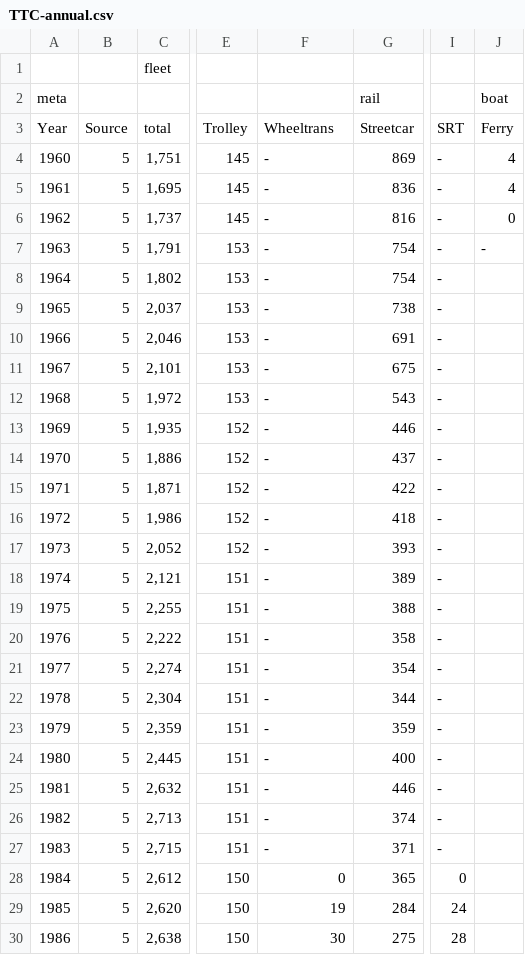
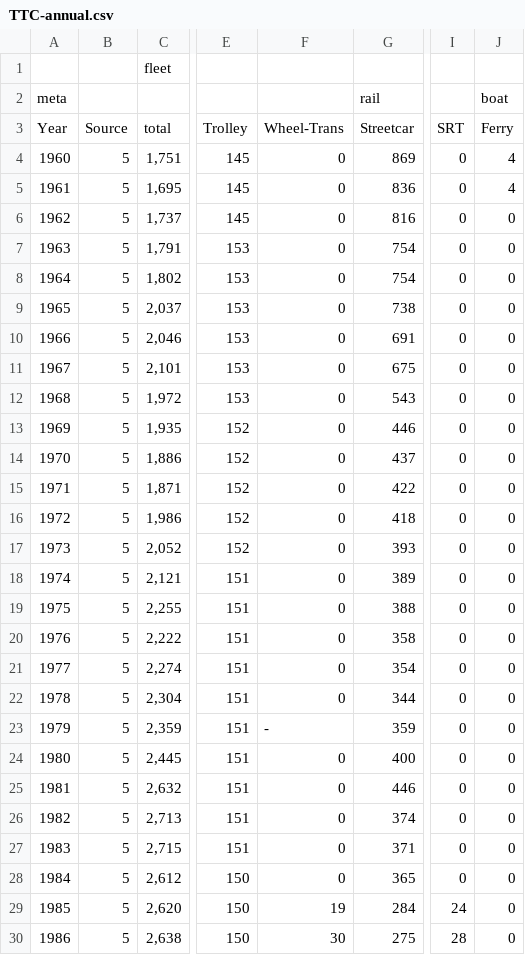
Before and after one commit to Nate-Wessel/TTC-funding, a CSV file: data/annual/TTC-annual.csv, drawn as a sheet; only a part is shown, gaps mark what is left out; the diff covers the shown part only; the diff names each change by its address in the sheet, - before the commit and + after, or states it on an @@ line.

```diff
--- a/data/annual/TTC-annual.csv
+++ b/data/annual/TTC-annual.csv
-F3: Wheeltrans
+F3: Wheel-Trans
-F4:F22: -
+F4:F22: 0
-I4:I27: -
+I4:I27: 0
-J7: -
+J7: 0
-J8:J30: (empty)
+J8:J30: 0
-F24:F27: -
+F24:F27: 0
```
Also changed, not shown: 2 removed rows and 57 edited cells elsewhere in this file, 5 other files.
